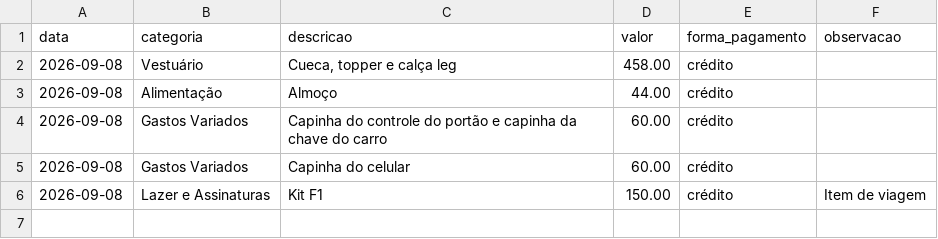
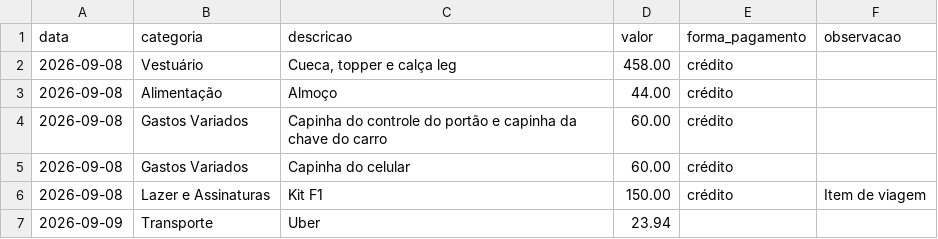
Before and after one commit to brunofelizardo2109-spec/Bruno, a CSV file: financeiro/lancamentos.csv, drawn as a sheet.

```diff
--- a/financeiro/lancamentos.csv
+++ b/financeiro/lancamentos.csv
@@ -6 +6,2 @@ data,categoria,descricao,valor,forma_pagamento,observacao
 2026-09-08,Lazer e Assinaturas,Kit F1,150.00,crédito,Item de viagem
+2026-09-09,Transporte,Uber,23.94,,
```
